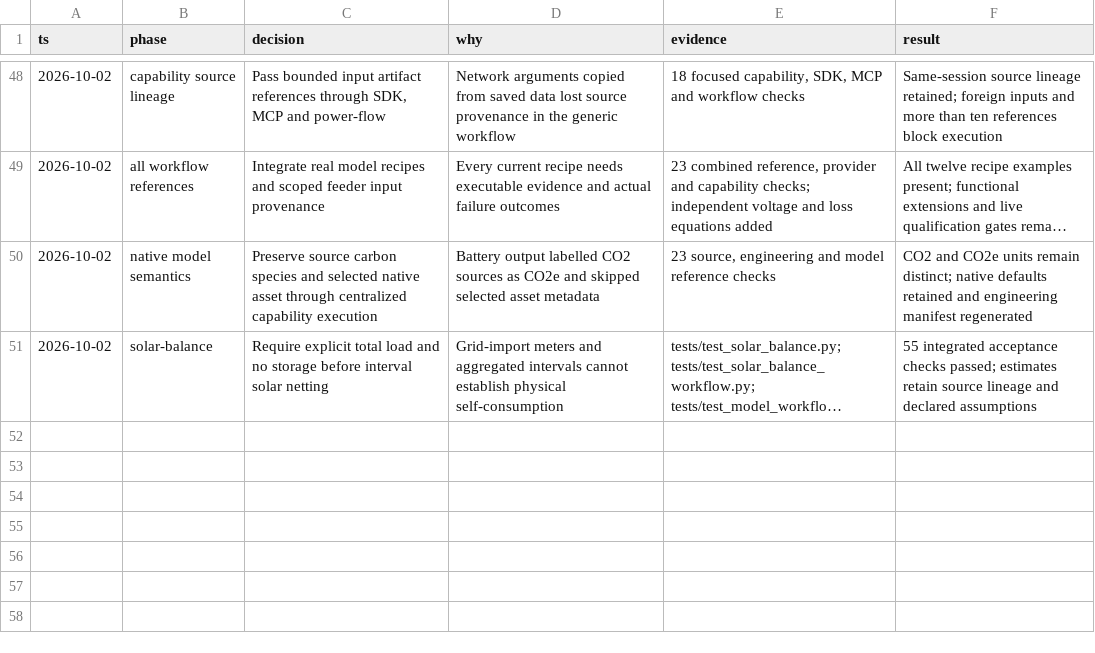
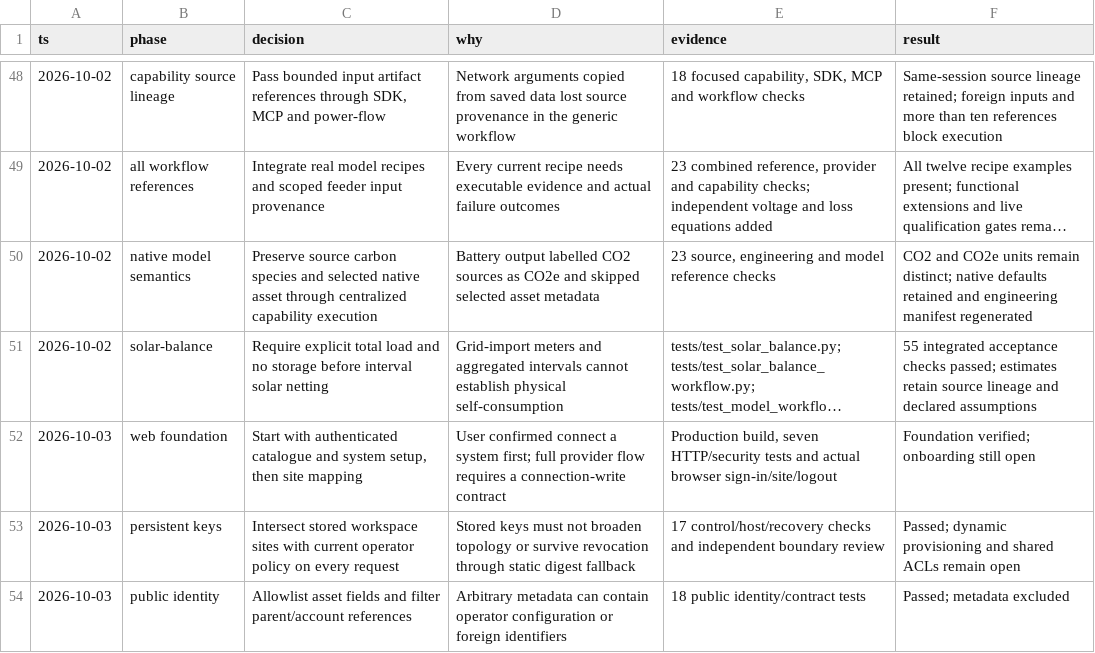
Before and after one commit to bferanmi806-sketch/energy-agent-tools, a TSV file: docs/decisions.tsv, drawn as a sheet; only a part is shown, gaps mark what is left out; long unchanged cells end in …; the diff names each change by its address in the sheet, - before the commit and + after, or states it on an @@ line.

Commit message:
feat(web): add authenticated catalogue and persisted scoped keys

```diff
--- a/docs/decisions.tsv
+++ b/docs/decisions.tsv
+row 52: 2026-10-03 | web foundation | Start with authenticated catalogue and system setup, then site mapping | User confirmed connect a system first; full provider flow requires a connection-write contract | Production build, seven HTTP/security tests and actual browser sign-in/site/logout | Foundation verified; onboarding still open
+row 53: 2026-10-03 | persistent keys | Intersect stored workspace sites with current operator policy on every request | Stored keys must not broaden topology or survive revocation through static digest fallback | 17 control/host/recovery checks and independent boundary review | Passed; dynamic provisioning and shared ACLs remain open
+row 54: 2026-10-03 | public identity | Allowlist asset fields and filter parent/account references | Arbitrary metadata can contain operator configuration or foreign identifiers | 18 public identity/contract tests | Passed; metadata excluded
```
Also changed, not shown: 48 other files.
